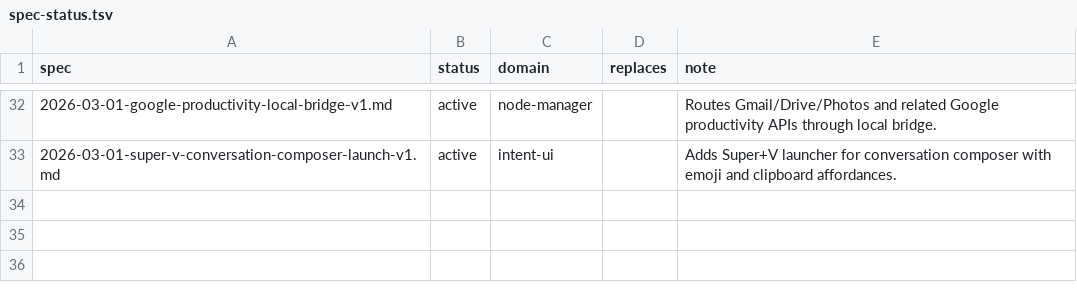
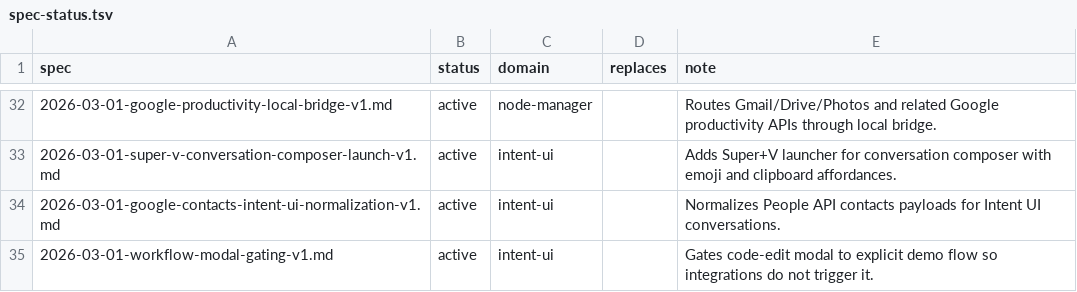
Before and after one commit to edgerun-tech/edgerun, a TSV file: docs/specs/spec-status.tsv, drawn as a sheet; only a part is shown, gaps mark what is left out; the diff names each change by its address in the sheet, - before the commit and + after, or states it on an @@ line.

Commit message:
fix(intent-ui): gate workflow modal and harden google contacts wiring

```diff
--- a/docs/specs/spec-status.tsv
+++ b/docs/specs/spec-status.tsv
+row 34: 2026-03-01-google-contacts-intent-ui-normalization-v1.md | active | intent-ui |  | Normalizes People API contacts payloads for Intent UI conversations.
+row 35: 2026-03-01-workflow-modal-gating-v1.md | active | intent-ui |  | Gates code-edit modal to explicit demo flow so integrations do not trigger it.
```
Also changed, not shown: 35 other files.
